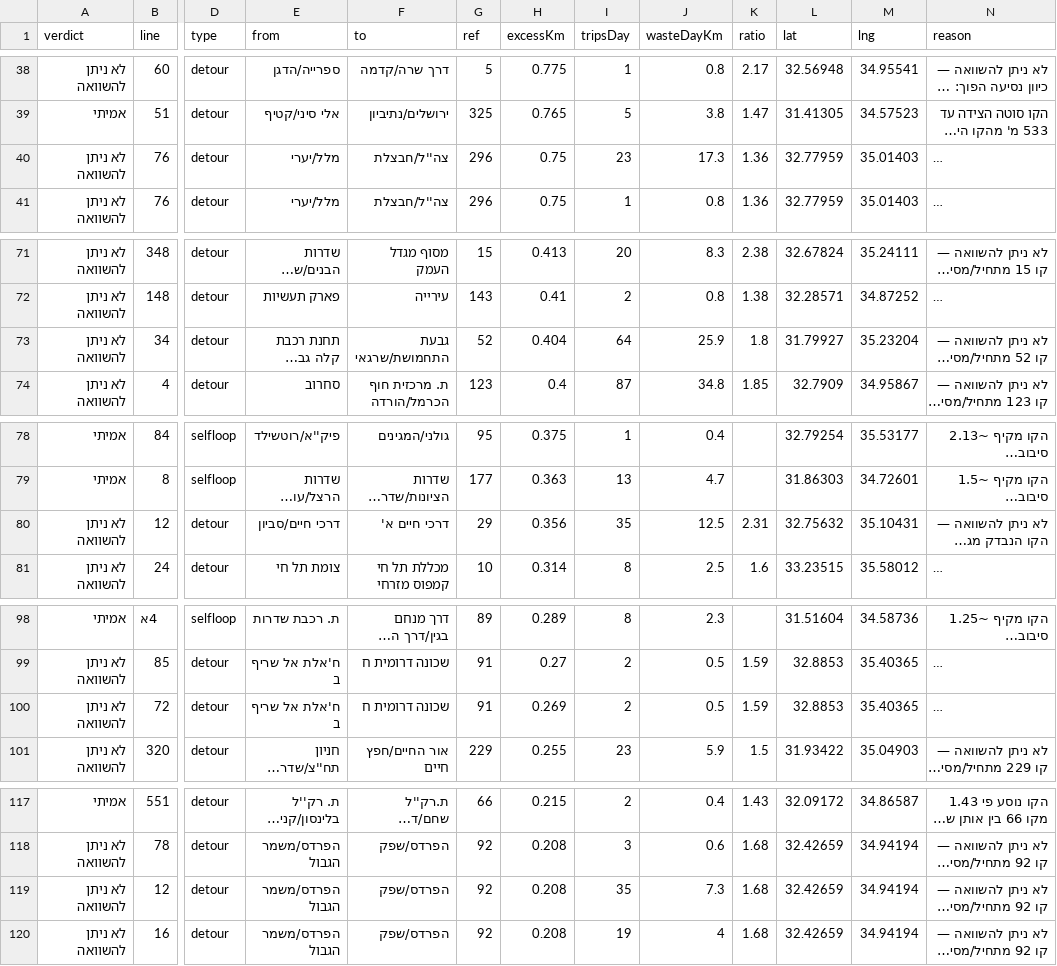
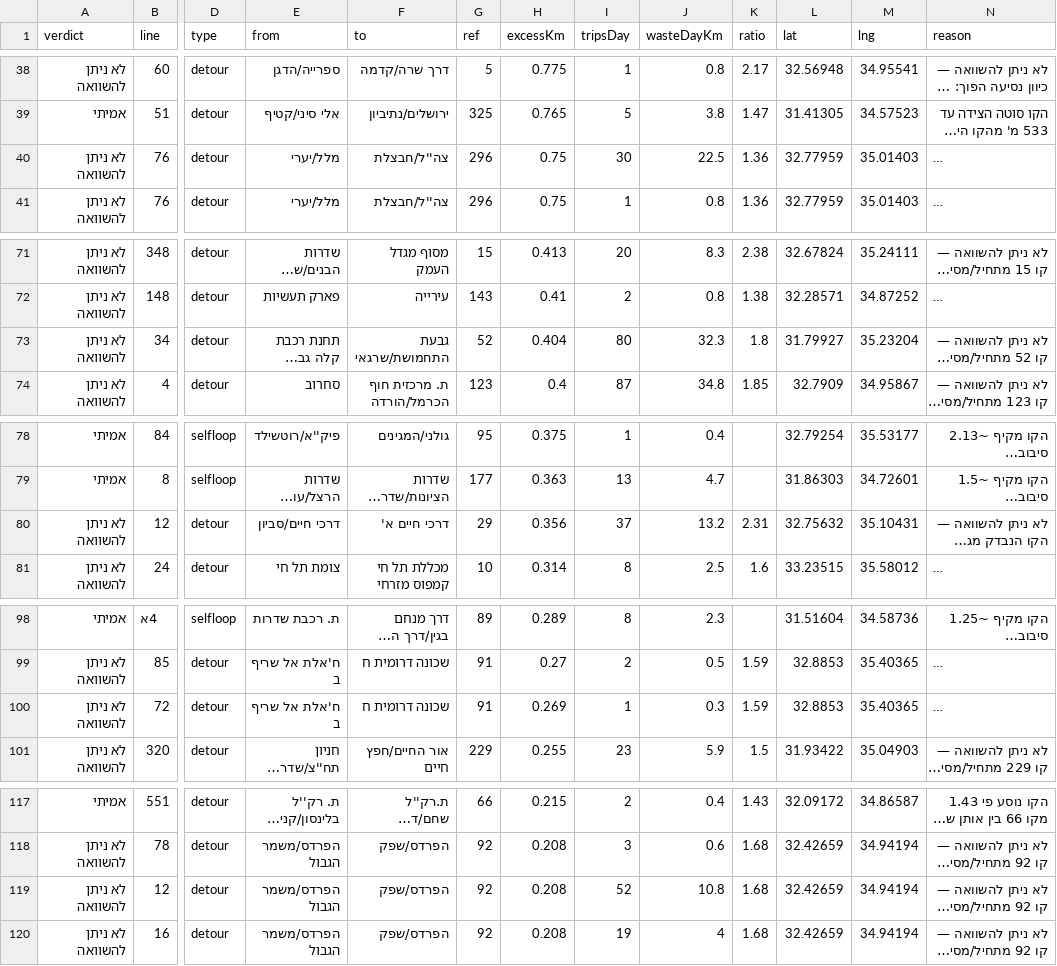
Before and after one commit to Transit-Freak/kav-bug, a CSV file: country-scan.csv, drawn as a sheet; only a part is shown, gaps mark what is left out; long unchanged cells end in …; the diff names each change by its address in the sheet, - before the commit and + after, or states it on an @@ line.

```diff
--- a/country-scan.csv
+++ b/country-scan.csv
-I40 (tripsDay): 23
+I40 (tripsDay): 30
-J40 (wasteDayKm): 17.3
+J40 (wasteDayKm): 22.5
-I73 (tripsDay): 64
+I73 (tripsDay): 80
-J73 (wasteDayKm): 25.9
+J73 (wasteDayKm): 32.3
-I80 (tripsDay): 35
+I80 (tripsDay): 37
-J80 (wasteDayKm): 12.5
+J80 (wasteDayKm): 13.2
-I100 (tripsDay): 2
+I100 (tripsDay): 1
-J100 (wasteDayKm): 0.5
+J100 (wasteDayKm): 0.3
-I119 (tripsDay): 35
+I119 (tripsDay): 52
-J119 (wasteDayKm): 7.3
+J119 (wasteDayKm): 10.8
```
Also changed, not shown: 3 other files.
